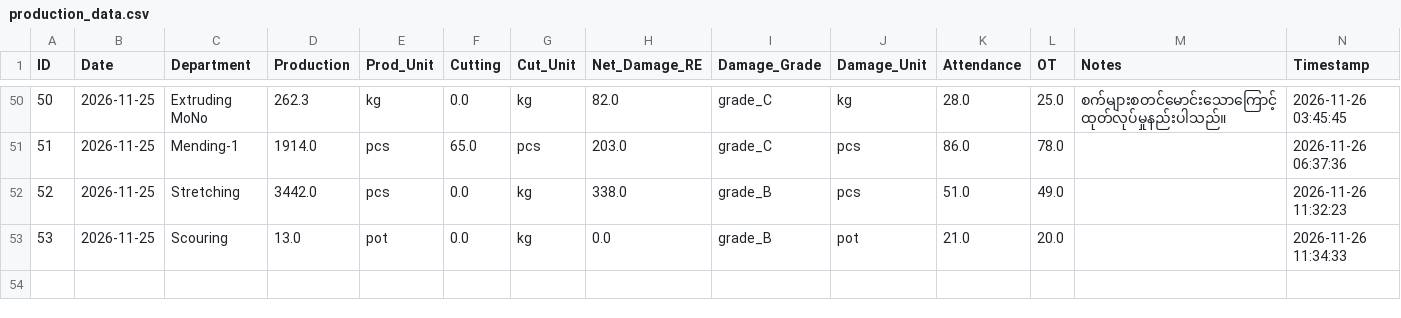
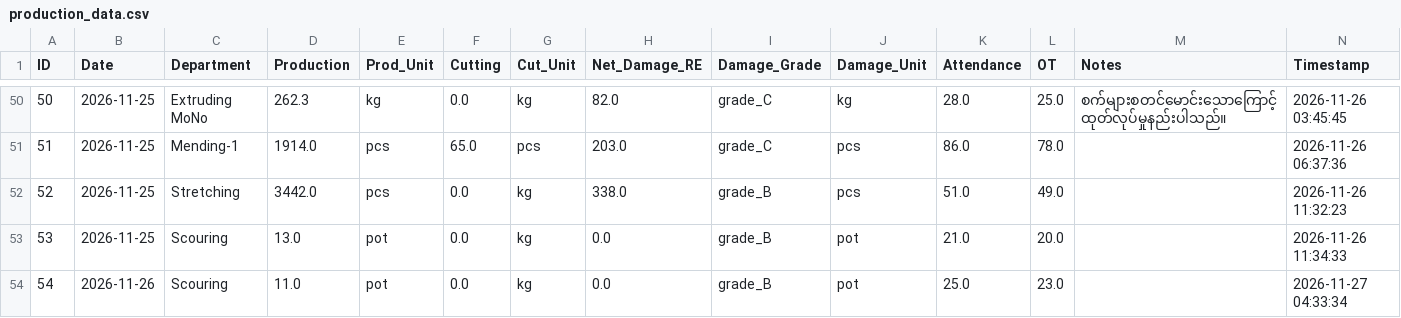
Before and after one commit to kkf-lang/factory-app, a CSV file: production_data.csv, drawn as a sheet; only a part is shown, gaps mark what is left out.

Commit message:
Add record ID 54

```diff
--- a/production_data.csv
+++ b/production_data.csv
@@ -53 +53,2 @@ ID,Date,Department,Production,Prod_Unit,Cutting,Cut_Unit,Net_Damage_RE,Damage_Gr
 53,2026-11-25,Scouring,13.0,pot,0.0,kg,0.0,grade_B,pot,21.0,20.0,,2026-11-26 11:34:33
+54,2026-11-26,Scouring,11.0,pot,0.0,kg,0.0,grade_B,pot,25.0,23.0,,2026-11-27 04:33:34
```
